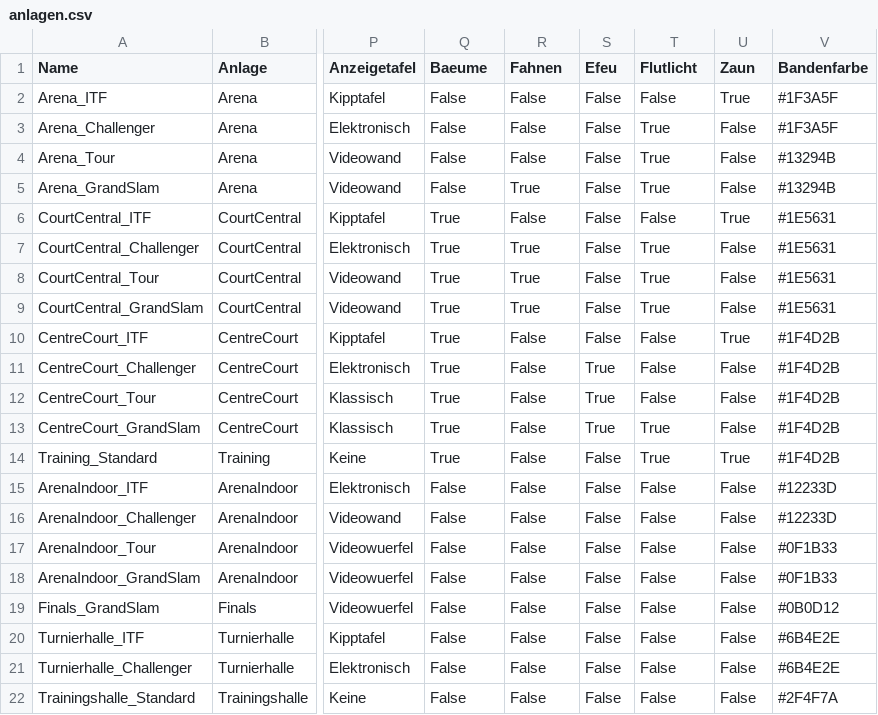
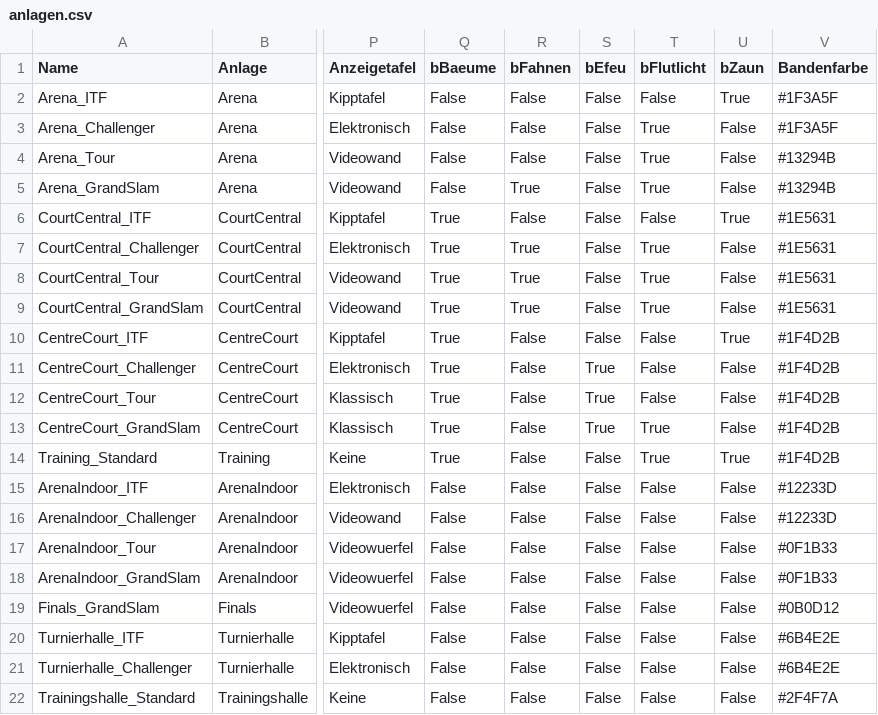
Before and after one commit to gb9ktfzsby-collab/Matchball-Tennis, a CSV file: Unreal/Data/anlagen.csv, drawn as a sheet; only a part is shown, gaps mark what is left out; the diff names each change by its address in the sheet, - before the commit and + after, or states it on an @@ line.

```diff
--- a/Unreal/Data/anlagen.csv
+++ b/Unreal/Data/anlagen.csv
-Q1: Baeume
+Q1: bBaeume
-R1: Fahnen
+R1: bFahnen
-S1: Efeu
+S1: bEfeu
-T1: Flutlicht
+T1: bFlutlicht
-U1: Zaun
+U1: bZaun
```
Also changed, not shown: Unreal/Data/turniere_atp.csv, Unreal/Data/turniere_niedrig.csv, 3 other files.
